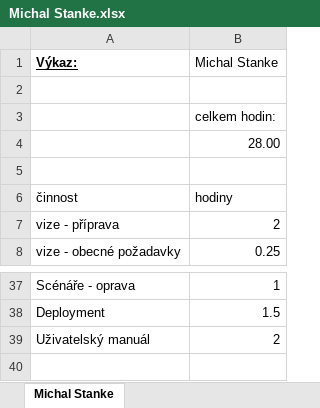
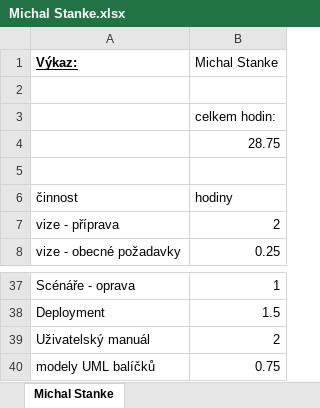
Before and after one commit to PinkN-RestauracePlus/RestauracePlus, an Excel workbook: Výkazy/Michal Stanke.xlsx, sheet Michal Stanke, drawn as a sheet; only a part is shown, gaps mark what is left out; values as stored, in another font and other column widths than the file's, no borders; the diff names each change by its address in the sheet, - before the commit and + after, or states it on an @@ line.

Commit message:
doplnění výkazu

```diff
--- a/Výkazy/Michal Stanke.xlsx (sheet Michal Stanke)
+++ b/Výkazy/Michal Stanke.xlsx (sheet Michal Stanke)
-B4 (Michal Stanke): 28.00
+B4 (Michal Stanke): 28.75
+row 40: modely UML balíčků | 0.75
```
